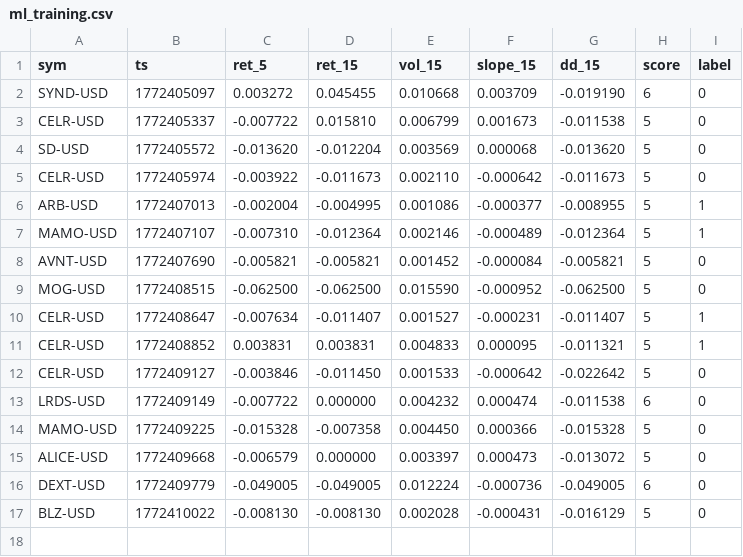
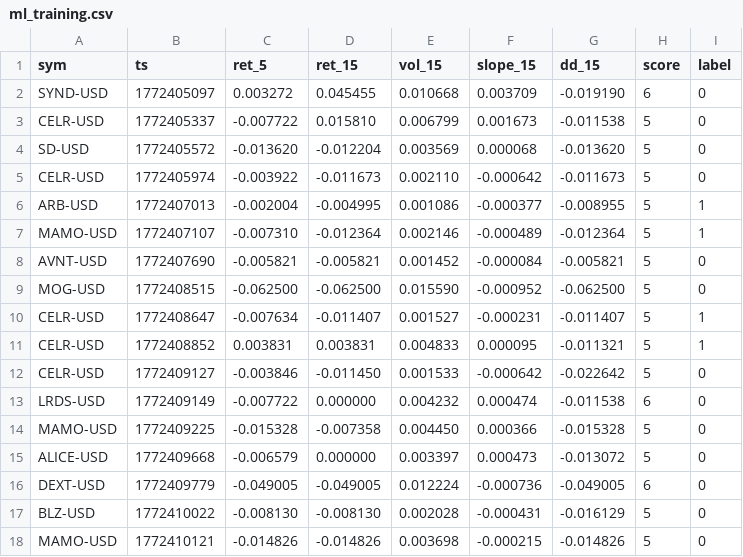
Before and after one commit to joshuadobbs056-ctrl/coin-sniper-data, a CSV file: ml_training.csv, drawn as a sheet; the diff names each change by its address in the sheet, - before the commit and + after, or states it on an @@ line.

Commit message:
update ml_training.csv

```diff
--- a/ml_training.csv
+++ b/ml_training.csv
+row 18: MAMO-USD | 1772410121 | -0.014826 | -0.014826 | 0.003698 | -0.000215 | -0.014826 | 5 | 0
```
